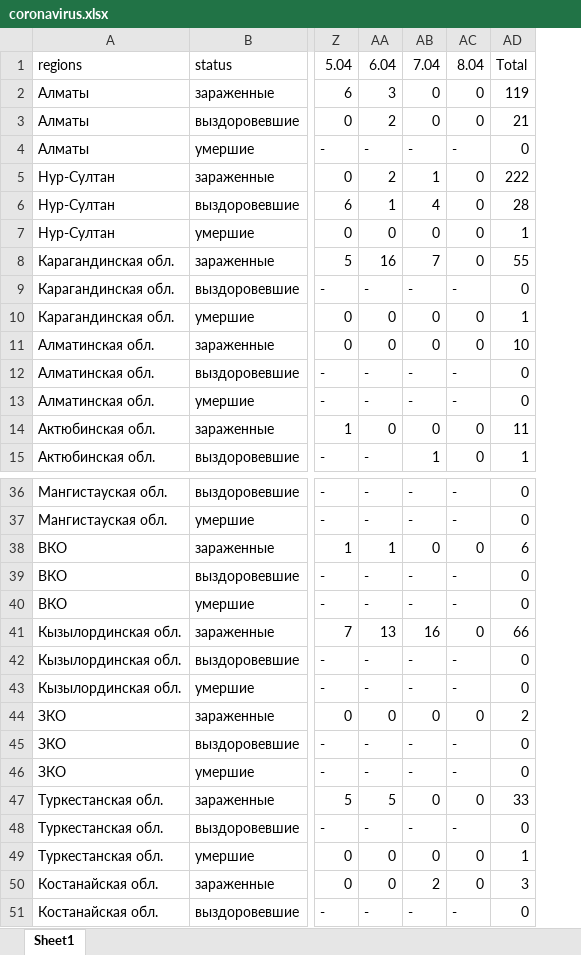
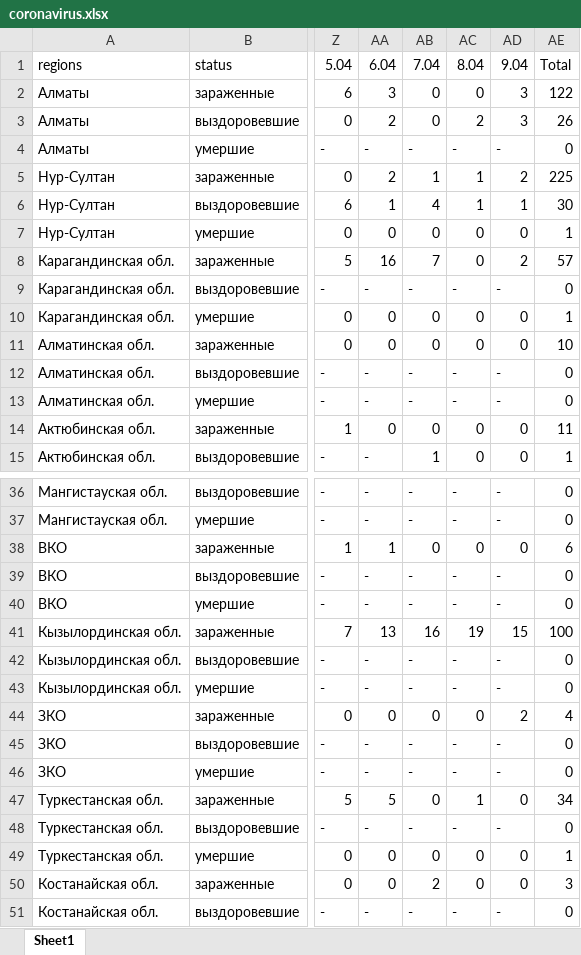
Before and after one commit to coronavirus-in-KZ/coronavirus-in-kz.github.io, an Excel workbook: coronavirus.xlsx, sheet Sheet1, drawn as a sheet; only a part is shown, gaps mark what is left out; values as stored, in another font and other column widths than the file's, no cell formats; addresses are those after the commit; the diff covers the shown part only; the diff names each change by its address in the sheet, - before the commit and + after, or states it on an @@ line.

```diff
--- a/coronavirus.xlsx (sheet Sheet1)
+++ b/coronavirus.xlsx (sheet Sheet1)
+column AD, rows 1-15: 9.04 | 3 | 3 | - | 2 | 1 | 0 | 2 | - | 0 | 0 | - | - | 0 | 0; rows 36-51: - | - | 0 | - | - | 15 | - | - | 2 | - | - | 0 | - | 0 | 0 | -
-AE2: 119
+AE2: 122
-AC3: 0
+AC3: 2
-AE3: 21
+AE3: 26
-AC5:AC6: 0
+AC5:AC6: 1
-AE5: 222
+AE5: 225
-AE6: 28
+AE6: 30
-AE8: 55
+AE8: 57
-AC41: 0
+AC41: 19
-AE41: 66
+AE41: 100
-AE44: 2
+AE44: 4
-AC47: 0
+AC47: 1
-AE47: 33
+AE47: 34
```
Also changed, not shown: 20 edited cells elsewhere in this sheet, cell formats, formulas that keep their value, 1 other file.
